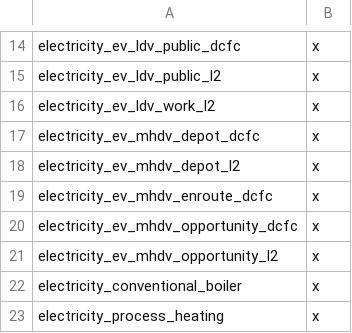
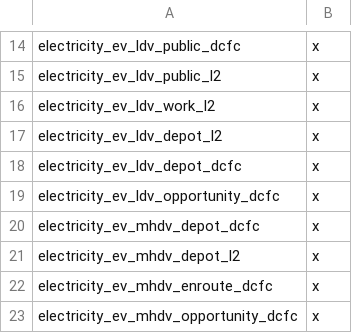
Before and after one commit to dsgrid/dsgrid-project-IEF, a CSV file: project/dimensions/subset/end_uses_by_fuel_type.csv, drawn as a sheet; only a part is shown, gaps mark what is left out; the shorter side is filled out with more unchanged rows; the diff names each change by its address in the sheet, - before the commit and + after, or states it on an @@ line.

```diff
--- a/project/dimensions/subset/end_uses_by_fuel_type.csv
+++ b/project/dimensions/subset/end_uses_by_fuel_type.csv
+row 17: electricity_ev_ldv_depot_l2 | x
+row 18: electricity_ev_ldv_depot_dcfc | x
+row 19: electricity_ev_ldv_opportunity_dcfc | x
```
Also changed, not shown: project/dimensions/subset/end_uses_by_sector.csv, 1 other file.
